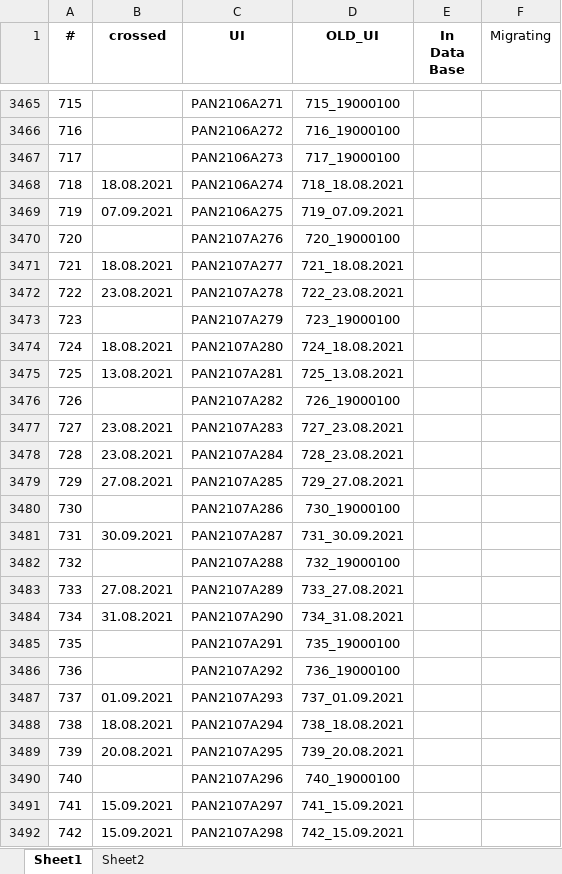
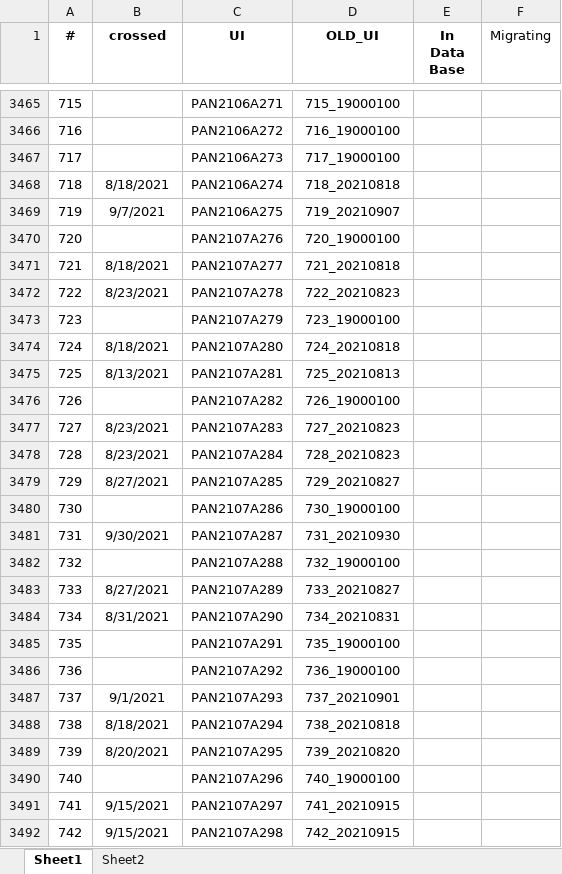
Before and after one commit to Cocopyth/data_migrater, an Excel workbook: prince_archiver/entrypoints/mock_prince/2025_DataMigration.xlsx, sheet Sheet1, drawn as a sheet; only a part is shown, gaps mark what is left out; values as stored, in another font and other column widths than the file's, no borders; the diff covers the shown part only; the diff names each change by its address in the sheet, - before the commit and + after, or states it on an @@ line.

Commit message:
updated file

```diff
--- a/prince_archiver/entrypoints/mock_prince/2025_DataMigration.xlsx (sheet Sheet1)
+++ b/prince_archiver/entrypoints/mock_prince/2025_DataMigration.xlsx (sheet Sheet1)
-B3468 (crossed): 18.08.2021
+B3468 (crossed): 8/18/2021
-D3468 (OLD_UI): 718_18.08.2021
+D3468 (OLD_UI): 718_20210818
-B3469 (crossed): 07.09.2021
+B3469 (crossed): 9/7/2021
-D3469 (OLD_UI): 719_07.09.2021
+D3469 (OLD_UI): 719_20210907
-B3471 (crossed): 18.08.2021
+B3471 (crossed): 8/18/2021
-D3471 (OLD_UI): 721_18.08.2021
+D3471 (OLD_UI): 721_20210818
-B3472 (crossed): 23.08.2021
+B3472 (crossed): 8/23/2021
-D3472 (OLD_UI): 722_23.08.2021
+D3472 (OLD_UI): 722_20210823
-B3474 (crossed): 18.08.2021
+B3474 (crossed): 8/18/2021
-D3474 (OLD_UI): 724_18.08.2021
+D3474 (OLD_UI): 724_20210818
-B3475 (crossed): 13.08.2021
+B3475 (crossed): 8/13/2021
-D3475 (OLD_UI): 725_13.08.2021
+D3475 (OLD_UI): 725_20210813
-B3477:B3478 (crossed): 23.08.2021
+B3477:B3478 (crossed): 8/23/2021
-D3477 (OLD_UI): 727_23.08.2021
+D3477 (OLD_UI): 727_20210823
-D3478 (OLD_UI): 728_23.08.2021
+D3478 (OLD_UI): 728_20210823
-B3479 (crossed): 27.08.2021
+B3479 (crossed): 8/27/2021
-D3479 (OLD_UI): 729_27.08.2021
+D3479 (OLD_UI): 729_20210827
-B3481 (crossed): 30.09.2021
+B3481 (crossed): 9/30/2021
-D3481 (OLD_UI): 731_30.09.2021
+D3481 (OLD_UI): 731_20210930
-B3483 (crossed): 27.08.2021
+B3483 (crossed): 8/27/2021
-D3483 (OLD_UI): 733_27.08.2021
+D3483 (OLD_UI): 733_20210827
-B3484 (crossed): 31.08.2021
+B3484 (crossed): 8/31/2021
-D3484 (OLD_UI): 734_31.08.2021
+D3484 (OLD_UI): 734_20210831
-B3487 (crossed): 01.09.2021
+B3487 (crossed): 9/1/2021
-D3487 (OLD_UI): 737_01.09.2021
+D3487 (OLD_UI): 737_20210901
-B3488 (crossed): 18.08.2021
+B3488 (crossed): 8/18/2021
-D3488 (OLD_UI): 738_18.08.2021
+D3488 (OLD_UI): 738_20210818
-B3489 (crossed): 20.08.2021
+B3489 (crossed): 8/20/2021
-D3489 (OLD_UI): 739_20.08.2021
+D3489 (OLD_UI): 739_20210820
-B3491:B3492 (crossed): 15.09.2021
+B3491:B3492 (crossed): 9/15/2021
-D3491 (OLD_UI): 741_15.09.2021
+D3491 (OLD_UI): 741_20210915
-D3492 (OLD_UI): 742_15.09.2021
+D3492 (OLD_UI): 742_20210915
```
Also changed, not shown: 130 edited cells elsewhere in this sheet.
